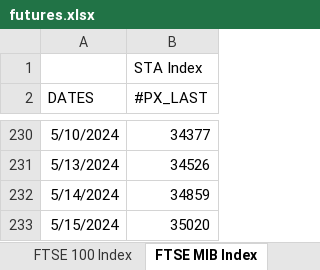
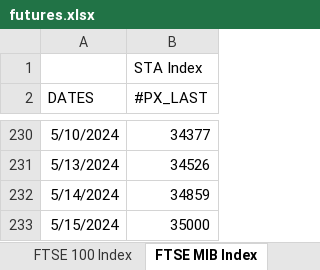
Before and after one commit to ssymhoven/drawdown-rsik, an Excel workbook: futures.xlsx, sheet FTSE MIB Index, drawn as a sheet; only a part is shown, gaps mark what is left out; values as stored, in another font and other column widths than the file's, no borders; the diff names each change by its address in the sheet, - before the commit and + after, or states it on an @@ line.

```diff
--- a/futures.xlsx (sheet FTSE MIB Index)
+++ b/futures.xlsx (sheet FTSE MIB Index)
-B233 (#PX_LAST): 35020
+B233 (#PX_LAST): 35000
```
Also changed, not shown: sheet FTSE 100 Index, sheet EURO STOXX 50 Price EUR, sheet NASDAQ 100 Stock Index, sheet Deutsche Boerse AG German Stock, sheet S&P 500 INDEX, sheet MSCI Emerging Markets Index, 38 other files.
